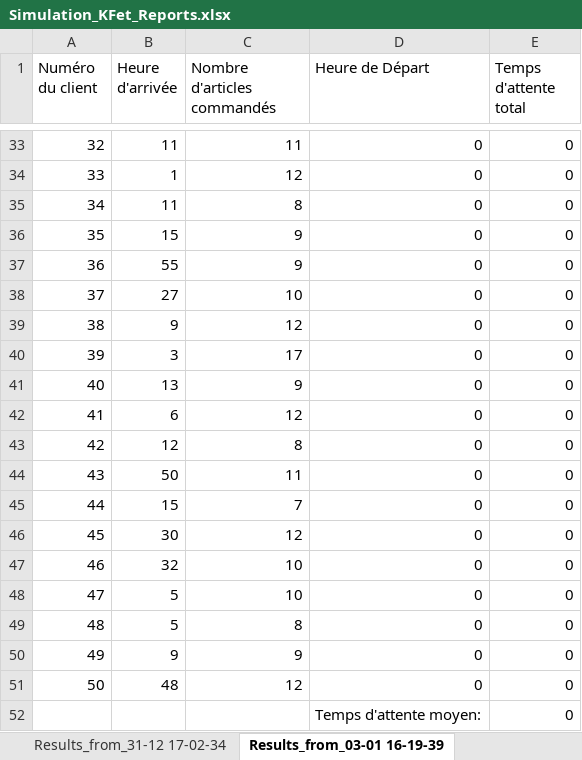
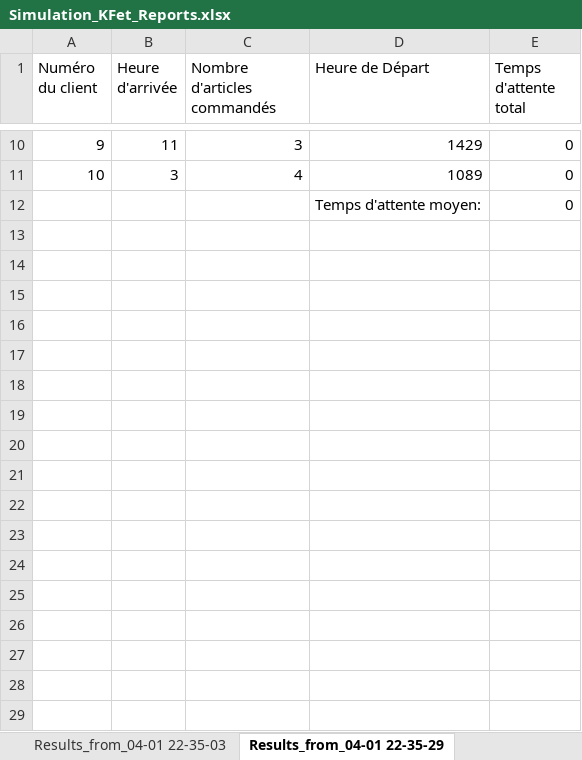
Before and after one commit to Oute-Oute/Simulation_Kfet, an Excel workbook: Simulation_KFet_Reports.xlsx, sheet Results_from_04-01 22-35-29, drawn as a sheet; only a part is shown, gaps mark what is left out; values as stored, in another font and other column widths than the file's, no borders; table styles not drawn; removed rows and columns are numbered as before the commit, all else as after; the diff covers the shown part only; the diff names each change by its address in the sheet, - before the commit and + after, or states it on an @@ line.

```diff
--- a/Simulation_KFet_Reports.xlsx (sheet Results_from_04-01 22-35-29)
+++ b/Simulation_KFet_Reports.xlsx (sheet Results_from_04-01 22-35-29)
-sheet tab: Results_from_31-12 17-02-34
+sheet tab: Results_from_04-01 22-35-03
-sheet tab: Results_from_03-01 16-19-39
+sheet tab: Results_from_04-01 22-35-29
@@ column A (Numéro du client) renumbered between rows 5 and 11 @@
-C10 (Nombre d'articles commandés): 11
+C10 (Nombre d'articles commandés): 3
-D10 (Heure de Départ): 0
+D10 (Heure de Départ): 1429
-row 34: 33 | 1 | 12 | 0 | 0
-row 35: 34 | 11 | 8 | 0 | 0
-row 36: 35 | 15 | 9 | 0 | 0
-row 37: 36 | 55 | 9 | 0 | 0
-row 38: 37 | 27 | 10 | 0 | 0
-row 39: 38 | 9 | 12 | 0 | 0
-C11 (Nombre d'articles commandés): 17
+C11 (Nombre d'articles commandés): 4
-D11 (Heure de Départ): 0
+D11 (Heure de Départ): 1089
-row 41: 40 | 13 | 9 | 0 | 0
-row 42: 41 | 6 | 12 | 0 | 0
-row 43: 42 | 12 | 8 | 0 | 0
-row 44: 43 | 50 | 11 | 0 | 0
-row 45: 44 | 15 | 7 | 0 | 0
-row 46: 45 | 30 | 12 | 0 | 0
-row 47: 46 | 32 | 10 | 0 | 0
-row 48: 47 | 5 | 10 | 0 | 0
-row 49: 48 | 5 | 8 | 0 | 0
-row 50: 49 | 9 | 9 | 0 | 0
-row 51: 50 | 48 | 12 | 0 | 0
```
Also changed, not shown: 5 added rows, 28 removed rows and 6 edited cells elsewhere in this sheet, sheet Results_from_04-01 22-35-03, sheet Results_from_04-01 22-34-45, other sheet tabs, formulas that keep their value, 25 other files.
